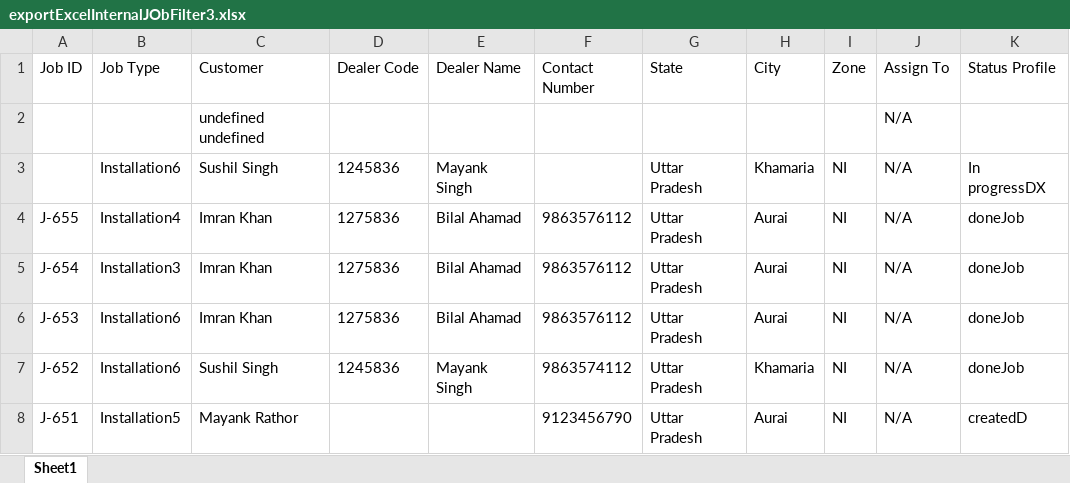
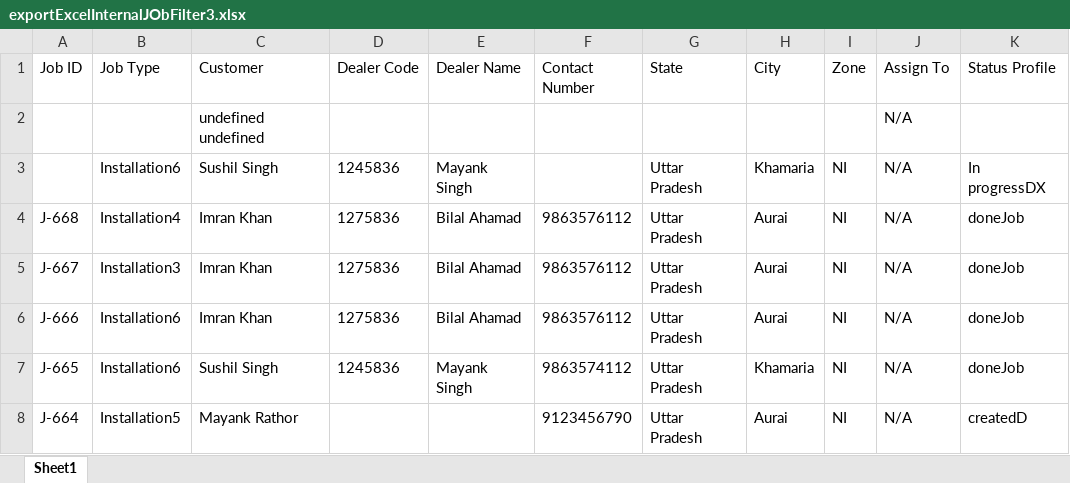
Before and after one commit to Abhaykumar040/agentTesting, an Excel workbook: downloads/exportExcelInternalJObFilter3.xlsx, sheet Sheet1, drawn as a sheet; only a part is shown; values as stored, in another font and other column widths than the file's, no borders; the diff names each change by its address in the sheet, - before the commit and + after, or states it on an @@ line.

```diff
--- a/downloads/exportExcelInternalJObFilter3.xlsx (sheet Sheet1)
+++ b/downloads/exportExcelInternalJObFilter3.xlsx (sheet Sheet1)
-A4 (Job ID): J-655
+A4 (Job ID): J-668
-A5 (Job ID): J-654
+A5 (Job ID): J-667
-A6 (Job ID): J-653
+A6 (Job ID): J-666
-A7 (Job ID): J-652
+A7 (Job ID): J-665
-A8 (Job ID): J-651
+A8 (Job ID): J-664
```
Also changed, not shown: downloads/exportExcelInternalJObFilter1.xlsx, downloads/exportExcelInternalJObFilter2.xlsx, 44 other files.
